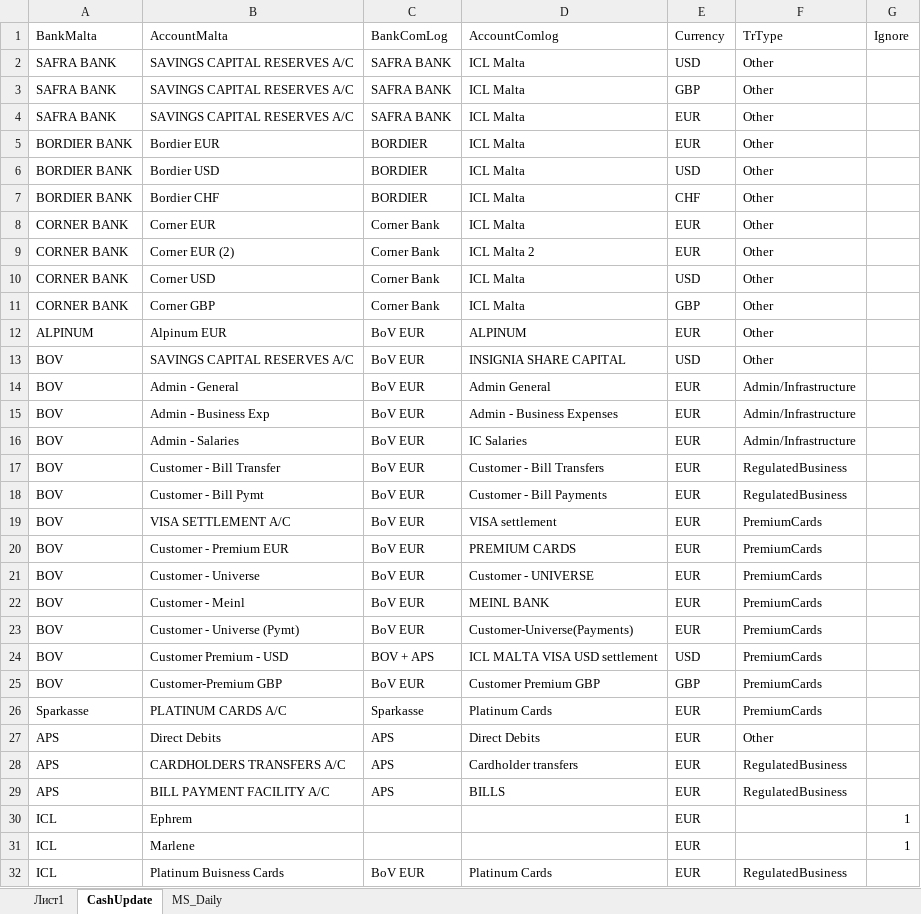
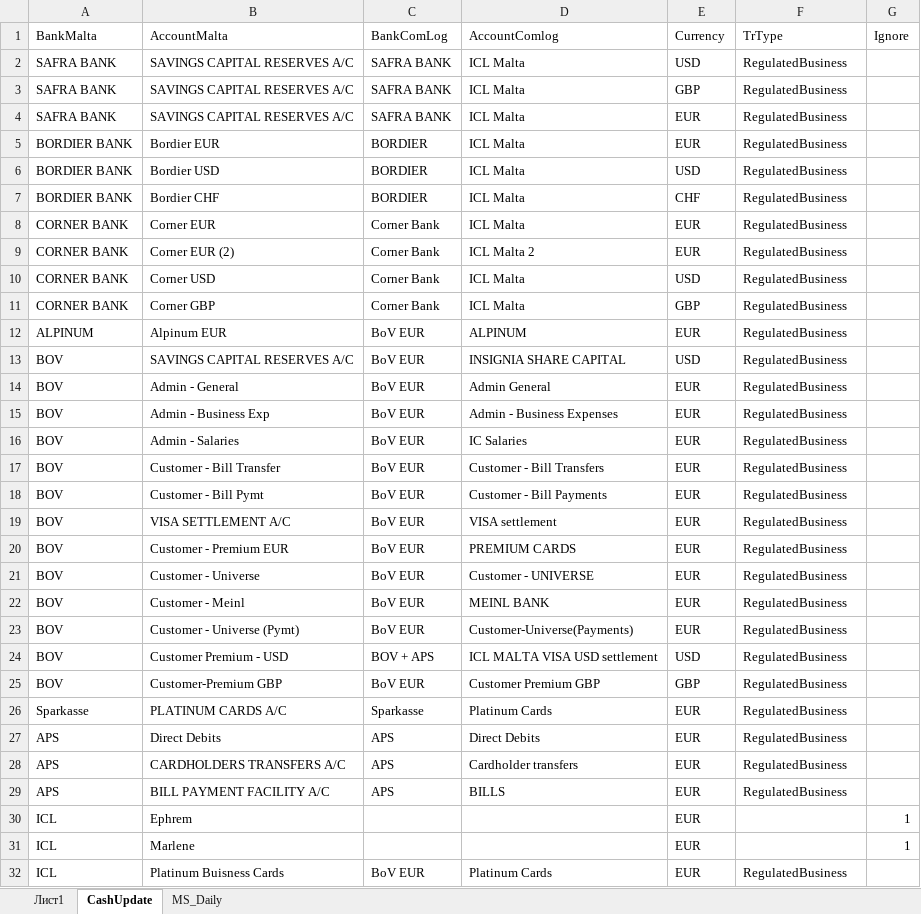
Before and after one commit to try1975/Comlog, an Excel workbook: ComLog.WinForms/Macro/RunMacro.xlsm, sheet CashUpdate, drawn as a sheet; values as stored, in another font and other column widths than the file's, no borders; table styles not drawn; the diff names each change by its address in the sheet, - before the commit and + after, or states it on an @@ line.

```diff
--- a/ComLog.WinForms/Macro/RunMacro.xlsm (sheet CashUpdate)
+++ b/ComLog.WinForms/Macro/RunMacro.xlsm (sheet CashUpdate)
-F2:F13 (TrType): Other
+F2:F13 (TrType): RegulatedBusiness
-F14:F16 (TrType): Admin/Infrastructure
+F14:F16 (TrType): RegulatedBusiness
-F19:F26 (TrType): PremiumCards
+F19:F26 (TrType): RegulatedBusiness
-F27 (TrType): Other
+F27 (TrType): RegulatedBusiness
```
Also changed, not shown: sheet MS_Daily, charts or pictures, 24 other files.
